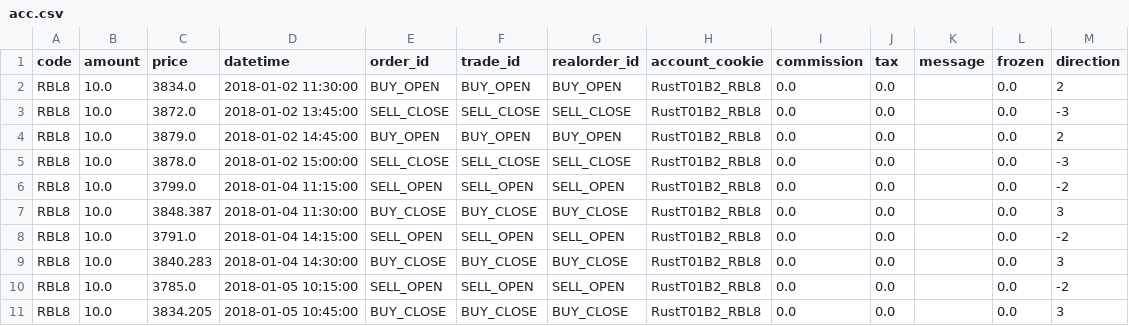
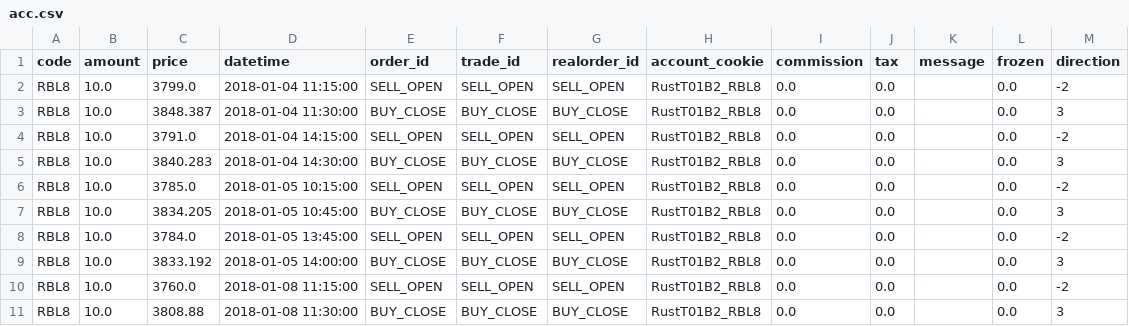
Before and after one commit to yutiansut/qaaccount-rs, a CSV file: acc.csv, drawn as a sheet; only a part is shown; the shorter side is filled out with more unchanged rows; the diff names each change by its address in the sheet, - before the commit and + after, or states it on an @@ line.

```diff
--- a/acc.csv
+++ b/acc.csv
-row 2: RBL8 | 10.0 | 3834.0 | 2018-01-02 11:30:00 | BUY_OPEN | BUY_OPEN | BUY_OPEN | RustT01B2_RBL8 | 0.0 | 0.0 |  | 0.0 | 2
-row 3: RBL8 | 10.0 | 3872.0 | 2018-01-02 13:45:00 | SELL_CLOSE | SELL_CLOSE | SELL_CLOSE | RustT01B2_RBL8 | 0.0 | 0.0 |  | 0.0 | -3
-row 4: RBL8 | 10.0 | 3879.0 | 2018-01-02 14:45:00 | BUY_OPEN | BUY_OPEN | BUY_OPEN | RustT01B2_RBL8 | 0.0 | 0.0 |  | 0.0 | 2
-row 5: RBL8 | 10.0 | 3878.0 | 2018-01-02 15:00:00 | SELL_CLOSE | SELL_CLOSE | SELL_CLOSE | RustT01B2_RBL8 | 0.0 | 0.0 |  | 0.0 | -3
```
Also changed, not shown: 4 other files.
